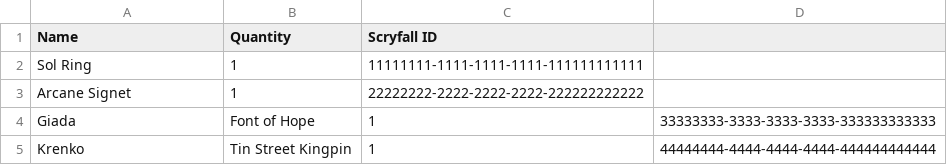
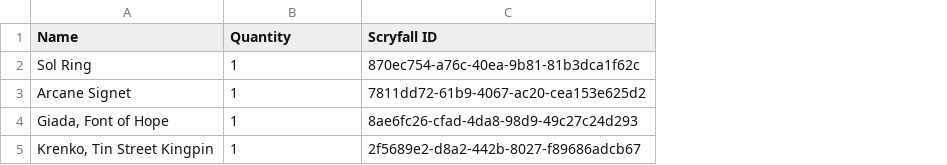
Before and after one commit to eliador90/mtg_collection, a CSV file: data/sample/manabox_collection_sample.csv, drawn as a sheet; removed rows and columns are numbered as before the commit, all else as after; the diff names each change by its address in the sheet, - before the commit and + after, or states it on an @@ line.

```diff
--- a/data/sample/manabox_collection_sample.csv
+++ b/data/sample/manabox_collection_sample.csv
-column C (Scryfall ID), rows 2-3: 11111111-1111-1111-1111-111111111111 | 22222222-2222-2222-2222-222222222222
-column D, empty
+column C (Scryfall ID), rows 2-3: 870ec754-a76c-40ea-9b81-81b3dca1f62c | 7811dd72-61b9-4067-ac20-cea153e625d2
-row 4: Giada | Font of Hope | 1 | 33333333-3333-3333-3333-333333333333
-row 5: Krenko | Tin Street Kingpin | 1 | 44444444-4444-4444-4444-444444444444
+row 4: Giada, Font of Hope | 1 | 8ae6fc26-cfad-4da8-98d9-49c27c24d293
+row 5: Krenko, Tin Street Kingpin | 1 | 2f5689e2-d8a2-442b-8027-f89686adcb67
```
Also changed, not shown: data/sample/collection_enriched_sample.csv, 39 other files.
